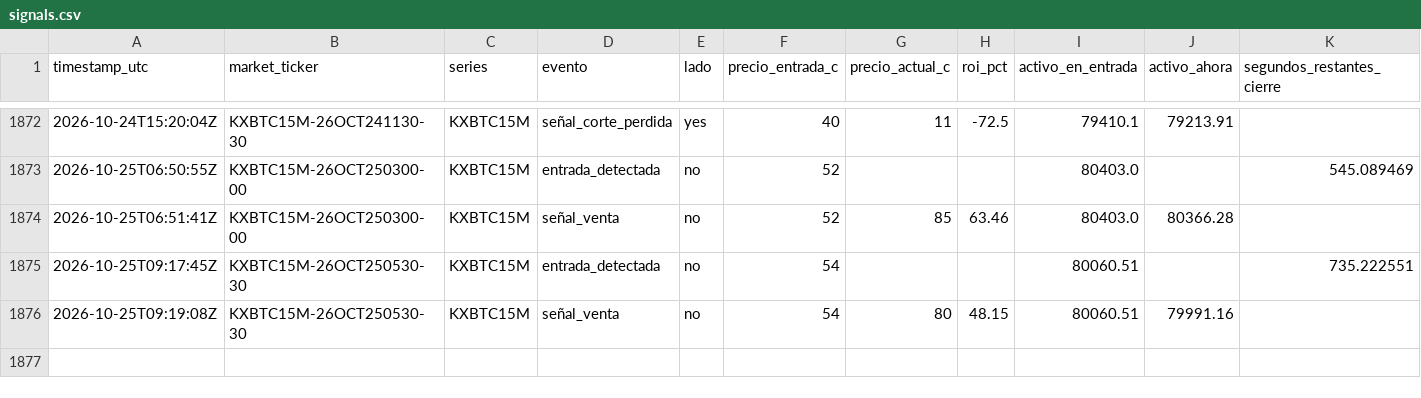
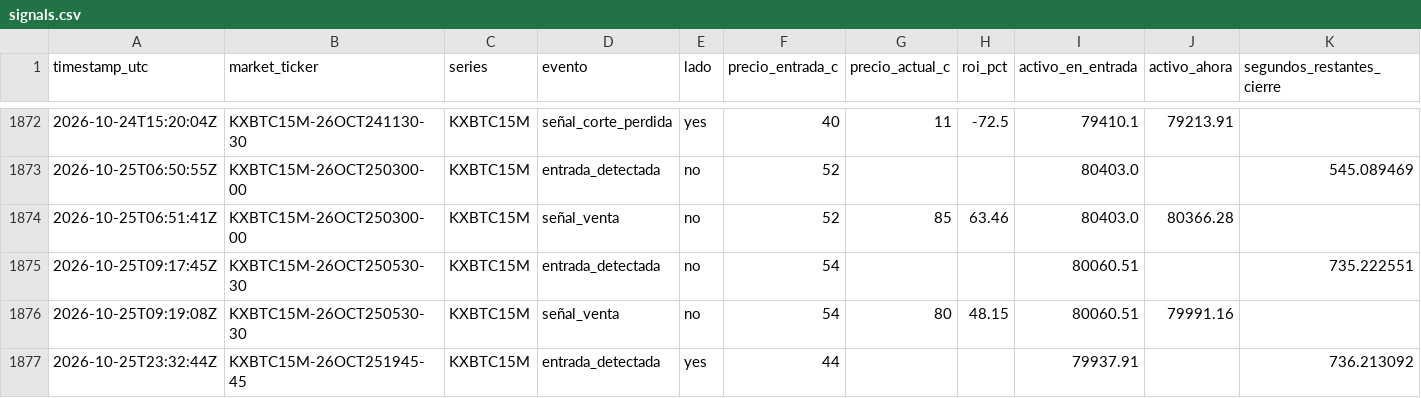
Before and after one commit to Daninaho2316/Kalshi-se-ales, a CSV file: logs/signals.csv, drawn as a sheet; only a part is shown, gaps mark what is left out; the diff names each change by its address in the sheet, - before the commit and + after, or states it on an @@ line.

```diff
--- a/logs/signals.csv
+++ b/logs/signals.csv
+row 1877: 2026-10-25T23:32:44Z | KXBTC15M-26OCT251945-45 | KXBTC15M | entrada_detectada | yes | 44 |  |  | 79937.91 |  | 736.213092
```
Also changed, not shown: 1 other file.
